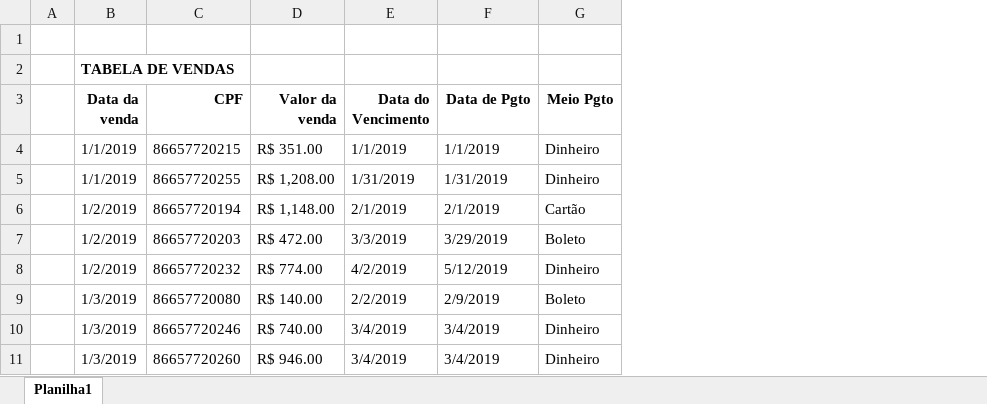
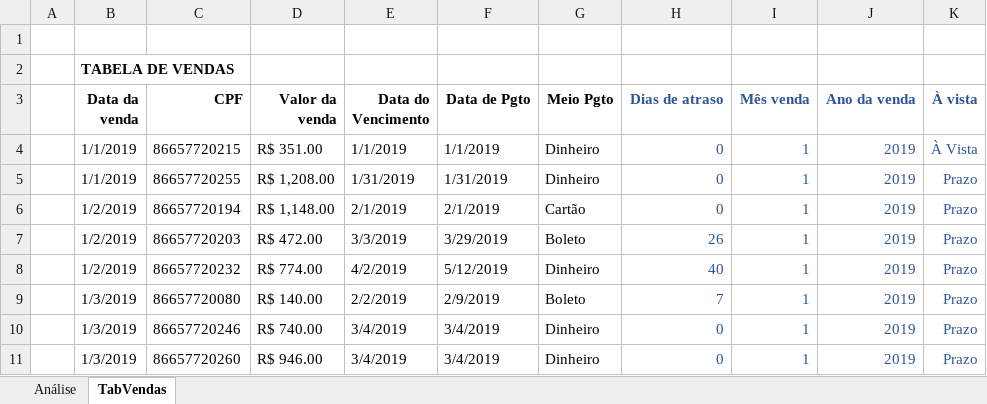
Before and after one commit to Geronimonetto/Projeto_Perfil, an Excel workbook: Projeto_Perfil_Cliente.xlsx, sheet TabVendas, drawn as a sheet; only a part is shown; values as stored, in another font and other column widths than the file's, no borders; table styles not drawn; the diff names each change by its address in the sheet, - before the commit and + after, or states it on an @@ line.

Commit message:
Criando campos calculados para análises

```diff
--- a/Projeto_Perfil_Cliente.xlsx (sheet TabVendas)
+++ b/Projeto_Perfil_Cliente.xlsx (sheet TabVendas)
-sheet tab: Planilha1
+sheet tab: TabVendas
+sheet tab: Análise
+column H (Dias de atraso), rows 4-11: 0 | 0 | 0 | 26 | 40 | 7 | 0 | 0
+column I (Mês venda), rows 4-11: all 1
+column J (Ano da venda), rows 4-11: all 2019
+column K (À vista), rows 4-11: À Vista | Prazo | Prazo | Prazo | Prazo | Prazo | Prazo | Prazo
```
